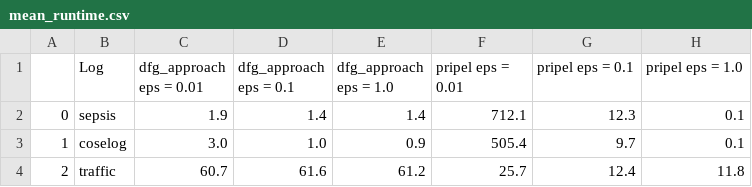
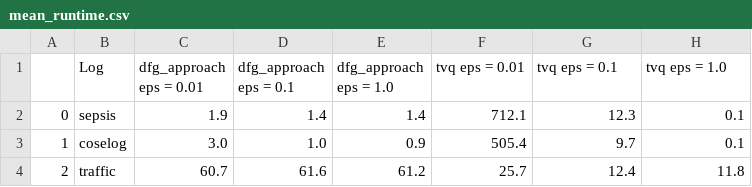
Before and after one commit to FelixOesinghaus/Local_Control_Flow_Anon, a CSV file: Evaluation/mean_runtime.csv, drawn as a sheet.

```diff
--- a/Evaluation/mean_runtime.csv
+++ b/Evaluation/mean_runtime.csv
@@ -1,2 +1,2 @@
-,Log,dfg_approach eps = 0.01,dfg_approach eps = 0.1,dfg_approach eps = 1.0,pripel eps = 0.01,pripel eps = 0.1,pripel eps = 1.0
+,Log,dfg_approach eps = 0.01,dfg_approach eps = 0.1,dfg_approach eps = 1.0,tvq eps = 0.01,tvq eps = 0.1,tvq eps = 1.0
 0,sepsis,1.9,1.4,1.4,712.1,12.3,0.1
```
Also changed, not shown: Evaluation/mean_traces_percent.csv, Evaluation/range_common_variants.csv, 32 other files.
